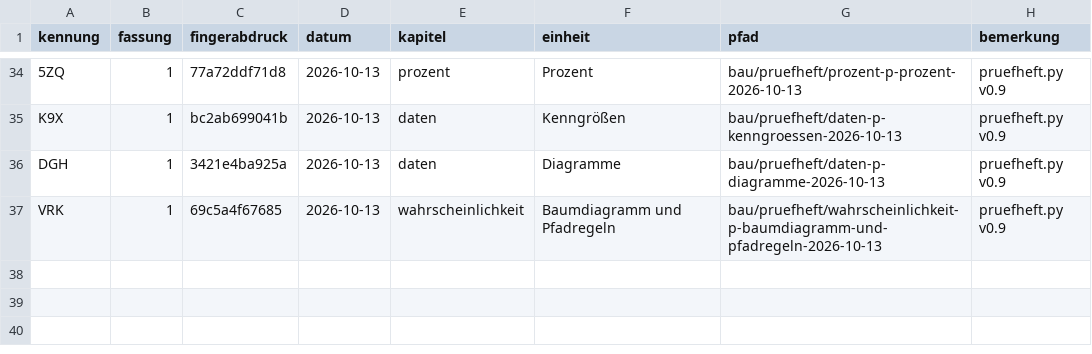
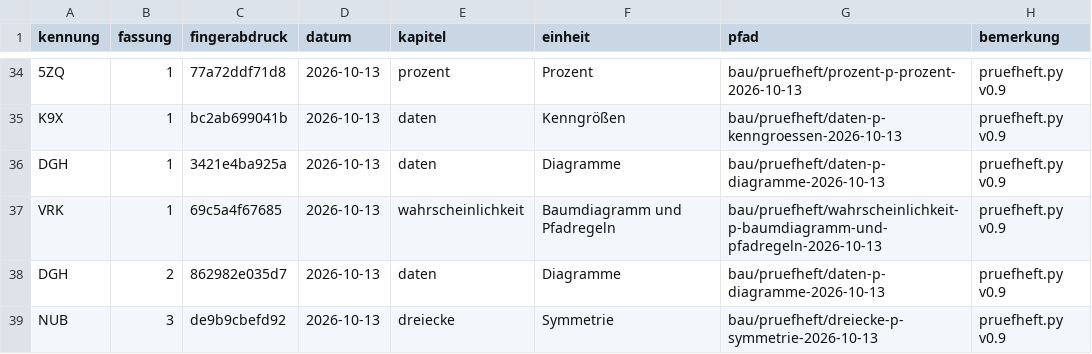
Before and after one commit to hz-0801/aufgabenbank, a CSV file: bau/fassungen.csv, drawn as a sheet; only a part is shown, gaps mark what is left out.

```diff
--- a/bau/fassungen.csv
+++ b/bau/fassungen.csv
@@ -37 +37,3 @@ DGH;1;3421e4ba925a;2026-10-13;daten;Diagramme;bau/pruefheft/daten-p-diagramme-20
 VRK;1;69c5a4f67685;2026-10-13;wahrscheinlichkeit;Baumdiagramm und Pfadregeln;bau/pruefheft/wahrscheinlichkeit-p-baumdiagramm-und-pfadregeln-2026-10-13;pruefheft.py v0.9
+DGH;2;862982e035d7;2026-10-13;daten;Diagramme;bau/pruefheft/daten-p-diagramme-2026-10-13;pruefheft.py v0.9
+NUB;3;de9b9cbefd92;2026-10-13;dreiecke;Symmetrie;bau/pruefheft/dreiecke-p-symmetrie-2026-10-13;pruefheft.py v0.9
```
Also changed, not shown: bau/register.csv, 13 other files.
